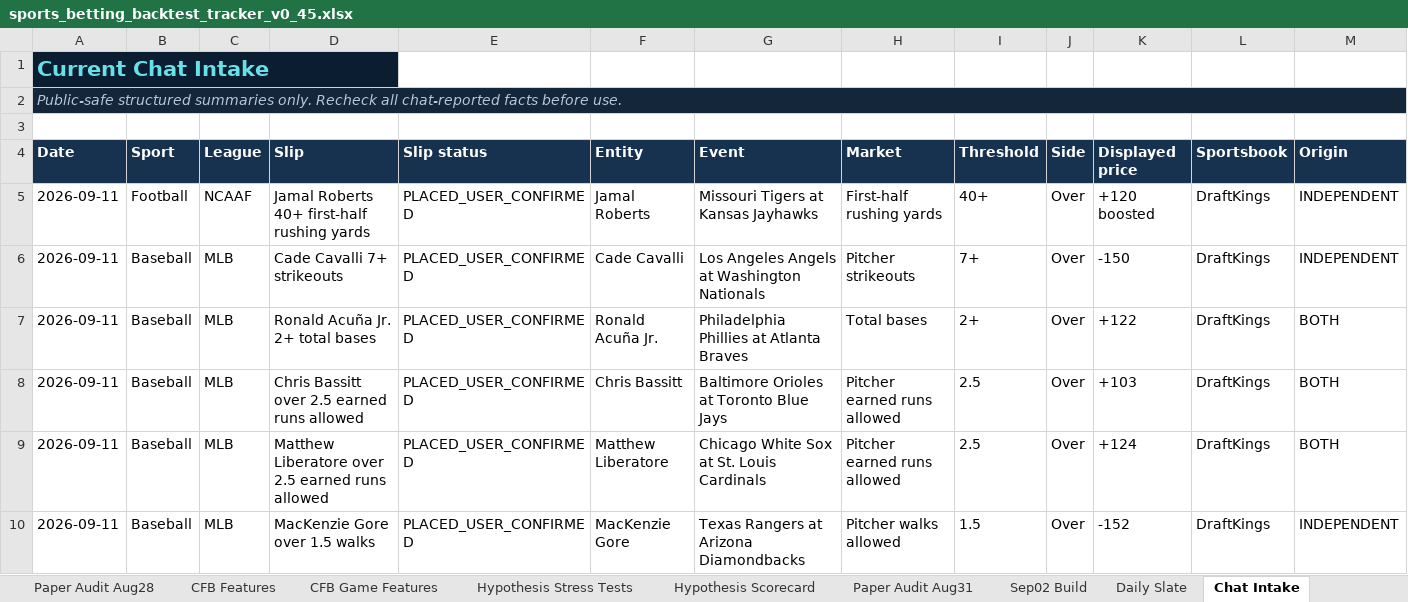
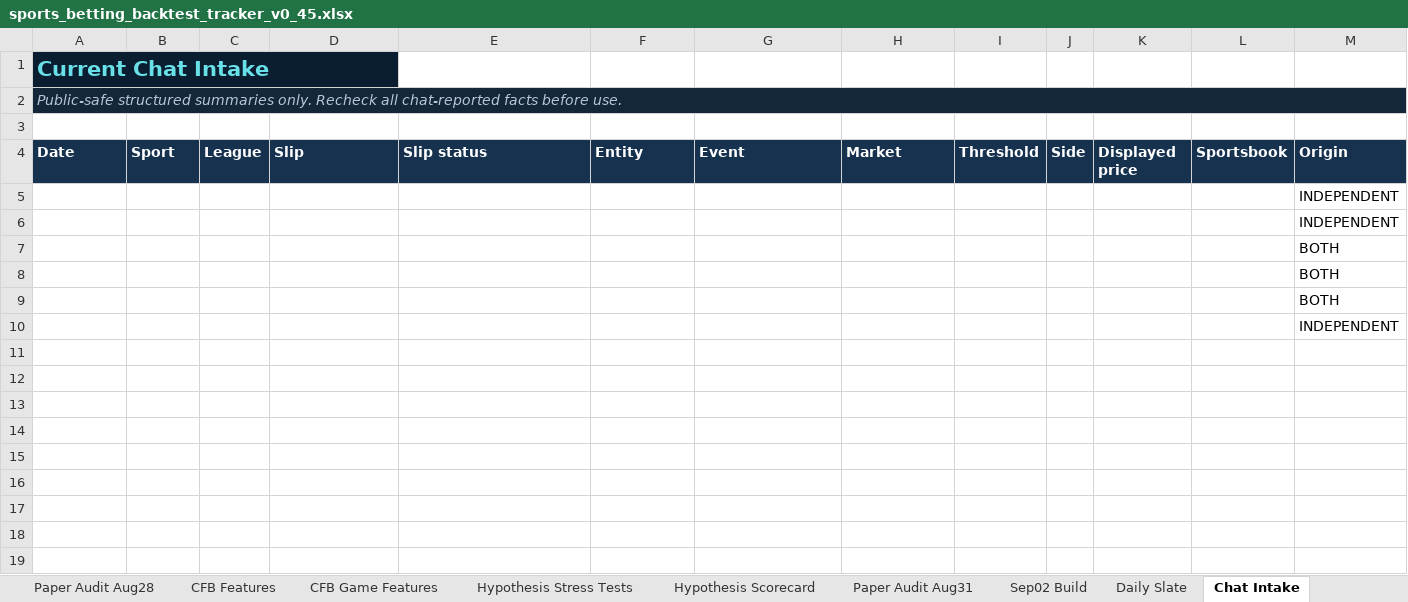
Before and after one commit to KevinKato27/SportsBetting, an Excel workbook: data/imports/sports_betting_backtest_tracker_v0_45.xlsx, sheet Chat Intake, drawn as a sheet; only a part is shown; values as stored, in another font and other column widths than the file's, no borders; removed rows and columns are numbered as before the commit, all else as after; rows hold the shown columns only; the diff names each change by its address in the sheet, - before the commit and + after, or states it on an @@ line.

```diff
--- a/data/imports/sports_betting_backtest_tracker_v0_45.xlsx (sheet Chat Intake)
+++ b/data/imports/sports_betting_backtest_tracker_v0_45.xlsx (sheet Chat Intake)
-row 5: 2026-09-11 | Football | NCAAF | Jamal Roberts 40+ first-half rushing yards | PLACED_USER_CONFIRMED | Jamal Roberts | Missouri Tigers at Kansas Jayhawks | First-half rushing yards | 40+ | Over | +120 boosted | DraftKings | INDEPENDENT
-row 6: 2026-09-11 | Baseball | MLB | Cade Cavalli 7+ strikeouts | PLACED_USER_CONFIRMED | Cade Cavalli | Los Angeles Angels at Washington Nationals | Pitcher strikeouts | 7+ | Over | -150 | DraftKings | INDEPENDENT
-row 7: 2026-09-11 | Baseball | MLB | Ronald Acuña Jr. 2+ total bases | PLACED_USER_CONFIRMED | Ronald Acuña Jr. | Philadelphia Phillies at Atlanta Braves | Total bases | 2+ | Over | +122 | DraftKings | BOTH
-row 8: 2026-09-11 | Baseball | MLB | Chris Bassitt over 2.5 earned runs allowed | PLACED_USER_CONFIRMED | Chris Bassitt | Baltimore Orioles at Toronto Blue Jays | Pitcher earned runs allowed | 2.5 | Over | +103 | DraftKings | BOTH
-row 9: 2026-09-11 | Baseball | MLB | Matthew Liberatore over 2.5 earned runs allowed | PLACED_USER_CONFIRMED | Matthew Liberatore | Chicago White Sox at St. Louis Cardinals | Pitcher earned runs allowed | 2.5 | Over | +124 | DraftKings | BOTH
-row 10: 2026-09-11 | Baseball | MLB | MacKenzie Gore over 1.5 walks | PLACED_USER_CONFIRMED | MacKenzie Gore | Texas Rangers at Arizona Diamondbacks | Pitcher walks allowed | 1.5 | Over | -152 | DraftKings | INDEPENDENT
+row 5:  |  |  |  |  |  |  |  |  |  |  |  | INDEPENDENT
+row 6:  |  |  |  |  |  |  |  |  |  |  |  | INDEPENDENT
+row 7:  |  |  |  |  |  |  |  |  |  |  |  | BOTH
+row 8:  |  |  |  |  |  |  |  |  |  |  |  | BOTH
+row 9:  |  |  |  |  |  |  |  |  |  |  |  | BOTH
+row 10:  |  |  |  |  |  |  |  |  |  |  |  | INDEPENDENT
```
Also changed, not shown: sheet Morning Scan, sheet Paper Portfolio, sheet Today Board, charts or pictures, 6 other files.
